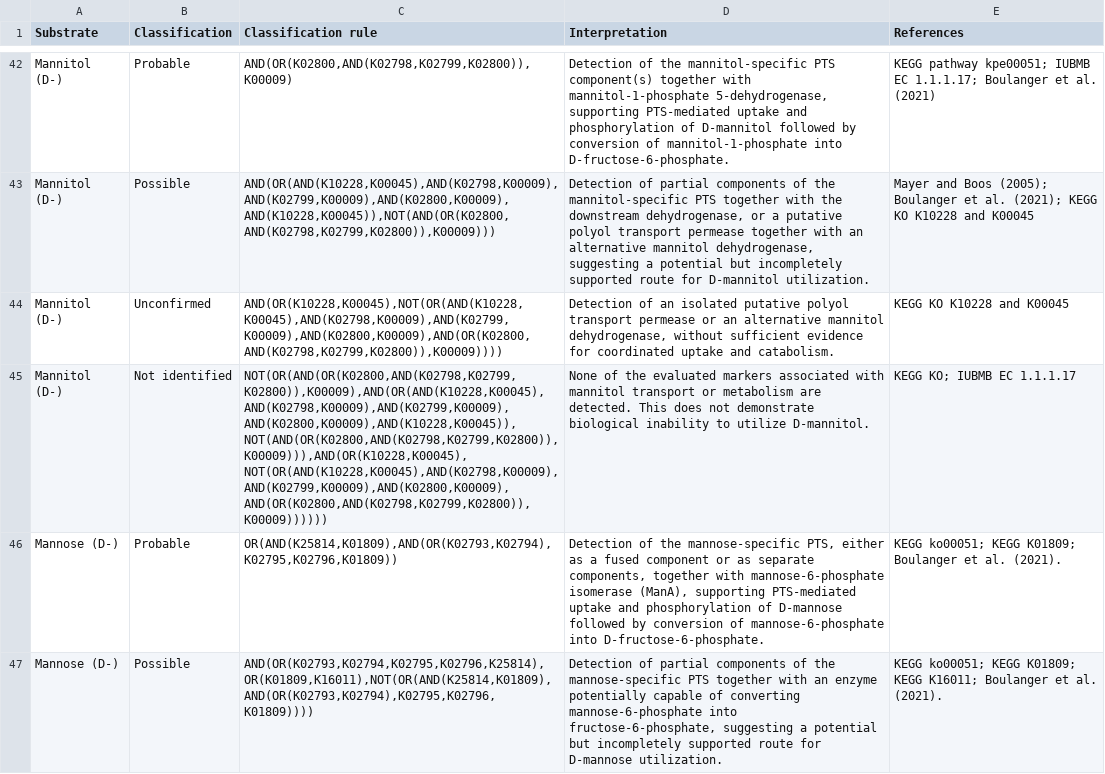
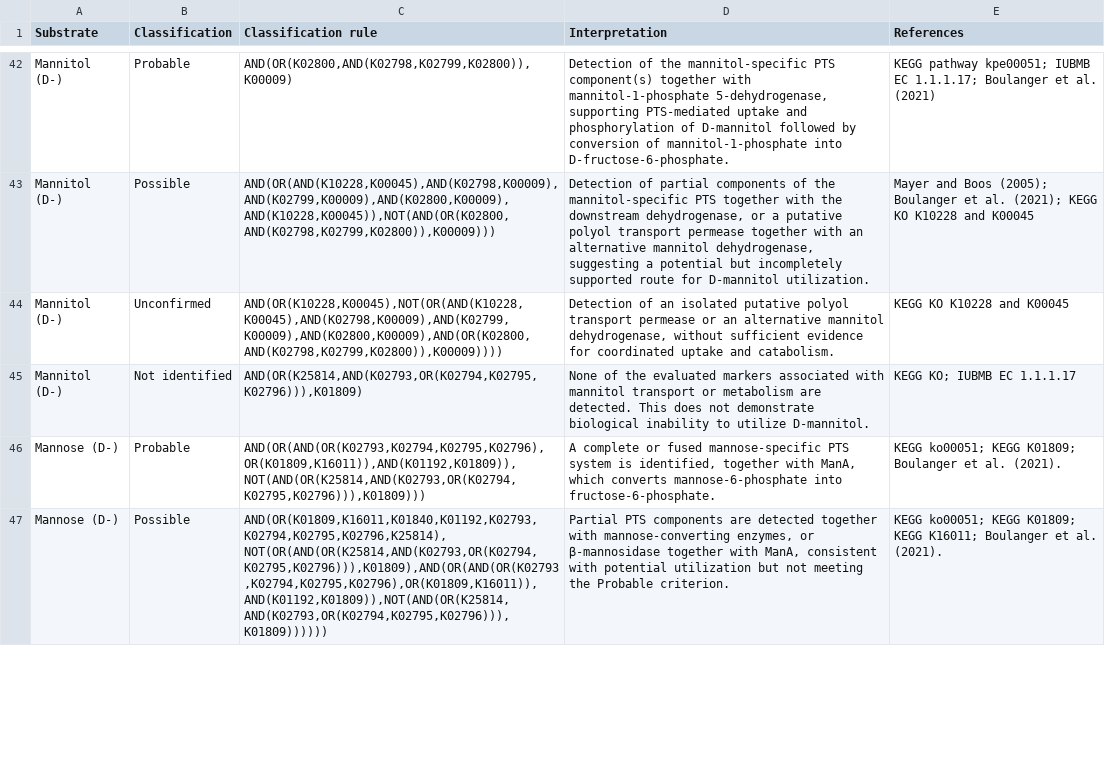
Before and after one commit to JhonSuescu/KEGG-based-substrate-utilization-inference, a CSV file: KO_criteria.csv, drawn as a sheet; only a part is shown, gaps mark what is left out; the diff covers the shown part only.

Commit message:
Add files via upload

```diff
--- a/KO_criteria.csv
+++ b/KO_criteria.csv
@@ -44,4 +44,4 @@ Mannitol (D-),Possible,"AND(OR(AND(K10228,K00045),AND(K02798,K00009),AND(K02799,
 Mannitol (D-),Unconfirmed,"AND(OR(K10228,K00045),NOT(OR(AND(K10228,K00045),AND(K02798,K00009),AND(K02799,K00009),AND(K02800,K00009),AND(OR(K02800,AND(K02798,K02799,K02800)),K00009))))","Detection of an isolated putative polyol transport permease or an alternative mannitol dehydrogenase, without sufficient evidence for coordinated uptake and catabolism.",KEGG KO K10228 and K00045
-Mannitol (D-),Not identified,"NOT(OR(AND(OR(K02800,AND(K02798,K02799,K02800)),K00009),AND(OR(AND(K10228,K00045),AND(K02798,K00009),AND(K02799,K00009),AND(K02800,K00009),AND(K10228,K00045)),NOT(AND(OR(K02800,AND(K02798,K02799,K02800)),K00009))),AND(OR(K10228,K00045),NOT(OR(AND(K10228,K00045),AND(K02798,K00009),AND(K02799,K00009),AND(K02800,K00009),AND(OR(K02800,AND(K02798,K02799,K02800)),K00009))))))",None of the evaluated markers associated with mannitol transport or metabolism are detected. This does not demonstrate biological inability to utilize D-mannitol.,KEGG KO; IUBMB EC 1.1.1.17
-Mannose (D-),Probable,"OR(AND(K25814,K01809),AND(OR(K02793,K02794),K02795,K02796,K01809))","Detection of the mannose-specific PTS, either as a fused component or as separate components, together with mannose-6-phosphate isomerase (ManA), supporting PTS-mediated uptake and phosphorylation of D-mannose followed by conversion of mannose-6-phosphate into D-fructose-6-phosphate.",KEGG ko00051; KEGG K01809; Boulanger et al. (2021).
-Mannose (D-),Possible,"AND(OR(K02793,K02794,K02795,K02796,K25814),OR(K01809,K16011),NOT(OR(AND(K25814,K01809),AND(OR(K02793,K02794),K02795,K02796,K01809))))","Detection of partial components of the mannose-specific PTS together with an enzyme potentially capable of converting mannose-6-phosphate into fructose-6-phosphate, suggesting a potential but incompletely supported route for D-mannose utilization.",KEGG ko00051; KEGG K01809; KEGG K16011; Boulanger et al. (2021).
+Mannitol (D-),Not identified,"AND(OR(K25814,AND(K02793,OR(K02794,K02795,K02796))),K01809)",None of the evaluated markers associated with mannitol transport or metabolism are detected. This does not demonstrate biological inability to utilize D-mannitol.,KEGG KO; IUBMB EC 1.1.1.17
+Mannose (D-),Probable,"AND(OR(AND(OR(K02793,K02794,K02795,K02796),OR(K01809,K16011)),AND(K01192,K01809)),NOT(AND(OR(K25814,AND(K02793,OR(K02794,K02795,K02796))),K01809)))","A complete or fused mannose-specific PTS system is identified, together with ManA, which converts mannose-6-phosphate into fructose-6-phosphate.",KEGG ko00051; KEGG K01809; Boulanger et al. (2021).
+Mannose (D-),Possible,"AND(OR(K01809,K16011,K01840,K01192,K02793,K02794,K02795,K02796,K25814),NOT(OR(AND(OR(K25814,AND(K02793,OR(K02794,K02795,K02796))),K01809),AND(OR(AND(OR(K02793,K02794,K02795,K02796),OR(K01809,K16011)),AND(K01192,K01809)),NOT(AND(OR(K25814,AND(K02793,OR(K02794,K02795,K02796))),K01809))))))","Partial PTS components are detected together with mannose-converting enzymes, or β-mannosidase together with ManA, consistent with potential utilization but not meeting the Probable criterion.",KEGG ko00051; KEGG K01809; KEGG K16011; Boulanger et al. (2021).
```
Also changed, not shown: 14 edited cells elsewhere in this file.
